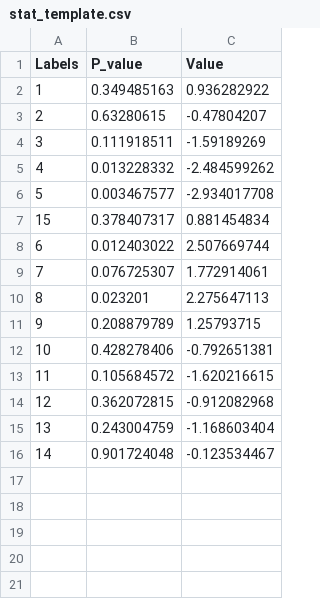
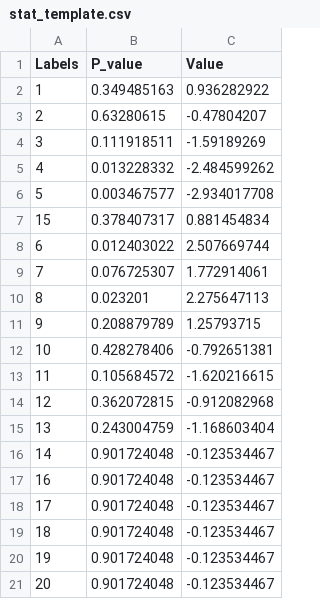
Before and after one commit to USC-LoBeS/web-dive, a CSV file: data/stat_template.csv, drawn as a sheet.

```diff
--- a/data/stat_template.csv
+++ b/data/stat_template.csv
@@ -16 +16,6 @@
 14,0.901724048,-0.123534467
+16,0.901724048,-0.123534467
+17,0.901724048,-0.123534467
+18,0.901724048,-0.123534467
+19,0.901724048,-0.123534467
+20,0.901724048,-0.123534467
```
Also changed, not shown: 28 other files.
